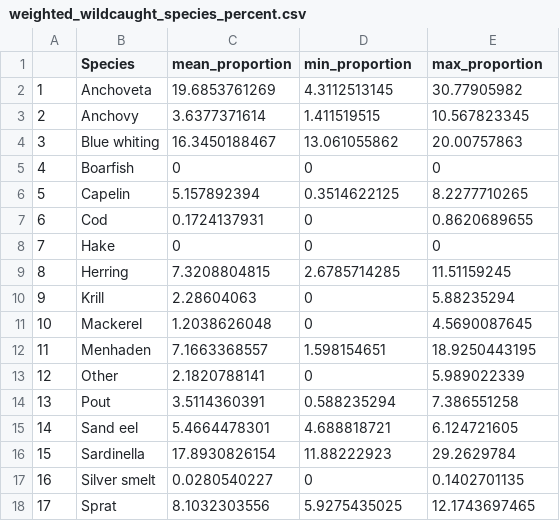
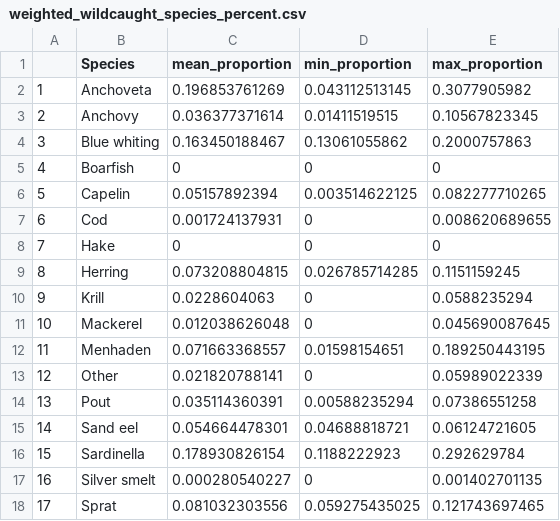
Before and after one commit to jpwrobinson/salmon-nutrients, a CSV file: data/results/weighted_wildcaught_species_percent.csv, drawn as a sheet.

Commit message:
fig1 new species props

```diff
--- a/data/results/weighted_wildcaught_species_percent.csv
+++ b/data/results/weighted_wildcaught_species_percent.csv
@@ -1,18 +1,18 @@
 "","Species","mean_proportion","min_proportion","max_proportion"
-"1","Anchoveta",19.6853761269,4.3112513145,30.77905982
-"2","Anchovy",3.6377371614,1.411519515,10.567823345
-"3","Blue whiting",16.3450188467,13.061055862,20.00757863
+"1","Anchoveta",0.196853761269,0.043112513145,0.3077905982
+"2","Anchovy",0.036377371614,0.01411519515,0.10567823345
+"3","Blue whiting",0.163450188467,0.13061055862,0.2000757863
 "4","Boarfish",0,0,0
-"5","Capelin",5.157892394,0.3514622125,8.2277710265
-"6","Cod",0.1724137931,0,0.8620689655
+"5","Capelin",0.05157892394,0.003514622125,0.082277710265
+"6","Cod",0.001724137931,0,0.008620689655
 "7","Hake",0,0,0
-"8","Herring",7.3208804815,2.6785714285,11.51159245
-"9","Krill",2.28604063,0,5.88235294
-"10","Mackerel",1.2038626048,0,4.5690087645
-"11","Menhaden ",7.1663368557,1.598154651,18.9250443195
-"12","Other",2.1820788141,0,5.989022339
-"13","Pout",3.5114360391,0.588235294,7.386551258
-"14","Sand eel",5.4664478301,4.688818721,6.124721605
-"15","Sardinella",17.8930826154,11.88222923,29.2629784
-"16","Silver smelt",0.0280540227,0,0.1402701135
-"17","Sprat",8.1032303556,5.9275435025,12.1743697465
+"8","Herring",0.073208804815,0.026785714285,0.1151159245
+"9","Krill",0.0228604063,0,0.0588235294
+"10","Mackerel",0.012038626048,0,0.045690087645
+"11","Menhaden ",0.071663368557,0.01598154651,0.189250443195
+"12","Other",0.021820788141,0,0.05989022339
+"13","Pout",0.035114360391,0.00588235294,0.07386551258
+"14","Sand eel",0.054664478301,0.04688818721,0.06124721605
+"15","Sardinella",0.178930826154,0.1188222923,0.292629784
+"16","Silver smelt",0.000280540227,0,0.001402701135
+"17","Sprat",0.081032303556,0.059275435025,0.121743697465
```
Also changed, not shown: 4 other files.
